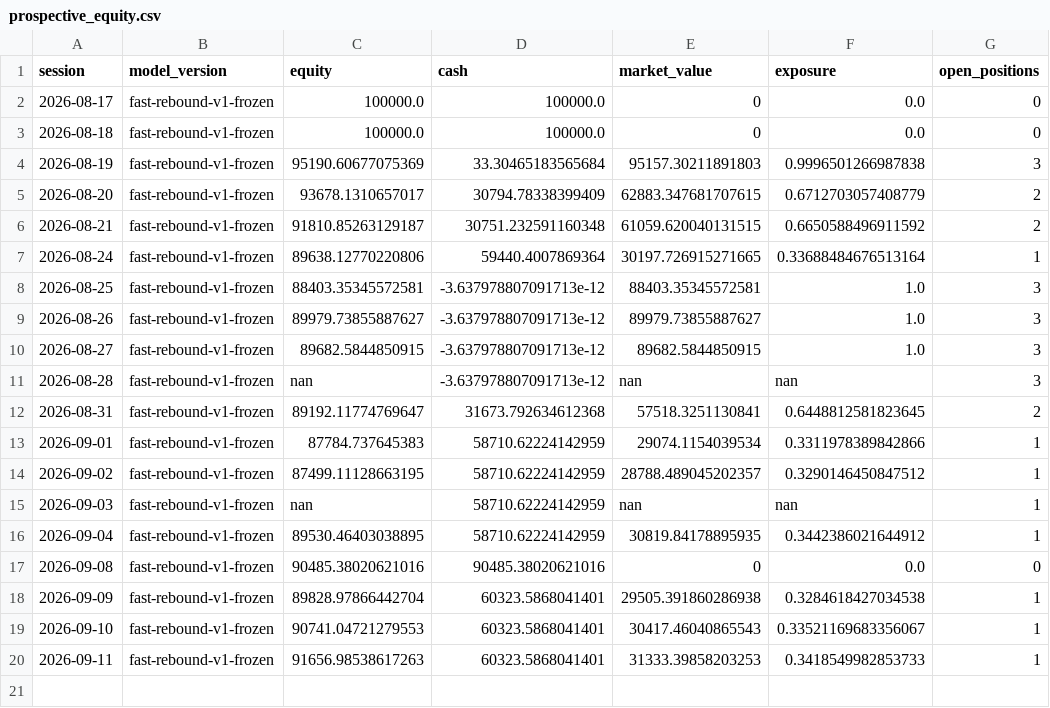
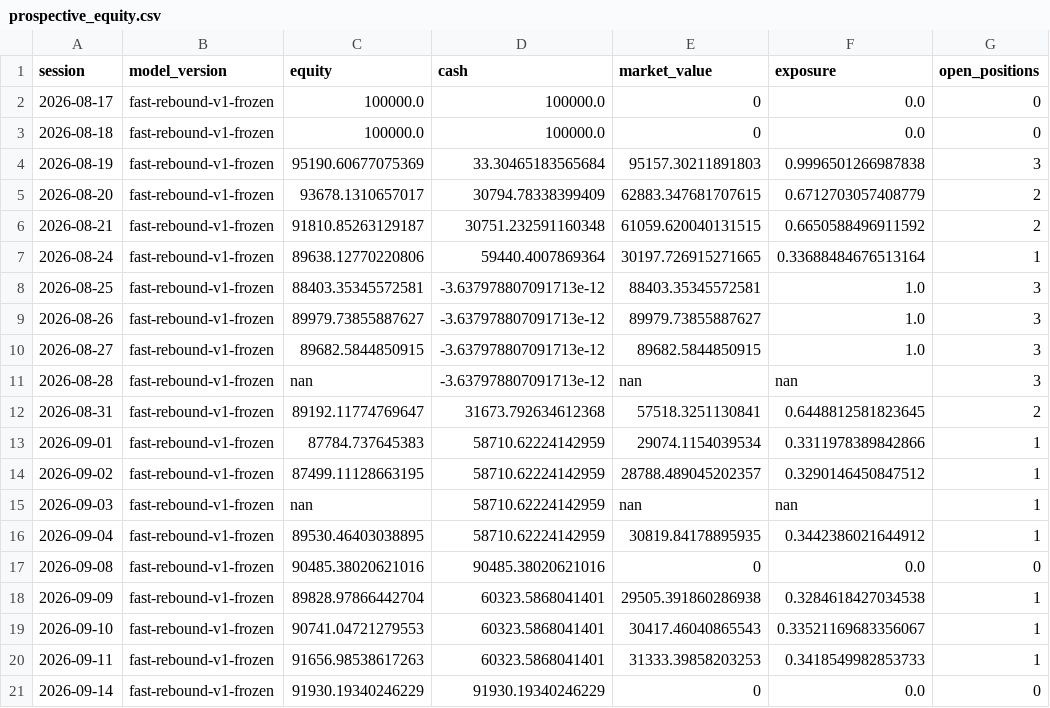
Before and after one commit to ankurjha83/fast-rebound-scanner, a CSV file: state/prospective_equity.csv, drawn as a sheet; the diff names each change by its address in the sheet, - before the commit and + after, or states it on an @@ line.

```diff
--- a/state/prospective_equity.csv
+++ b/state/prospective_equity.csv
+row 21: 2026-09-14 | fast-rebound-v1-frozen | 91930.19340246229 | 91930.19340246229 | 0 | 0.0 | 0
```
Also changed, not shown: state/prospective_ledger.csv, 5 other files.
